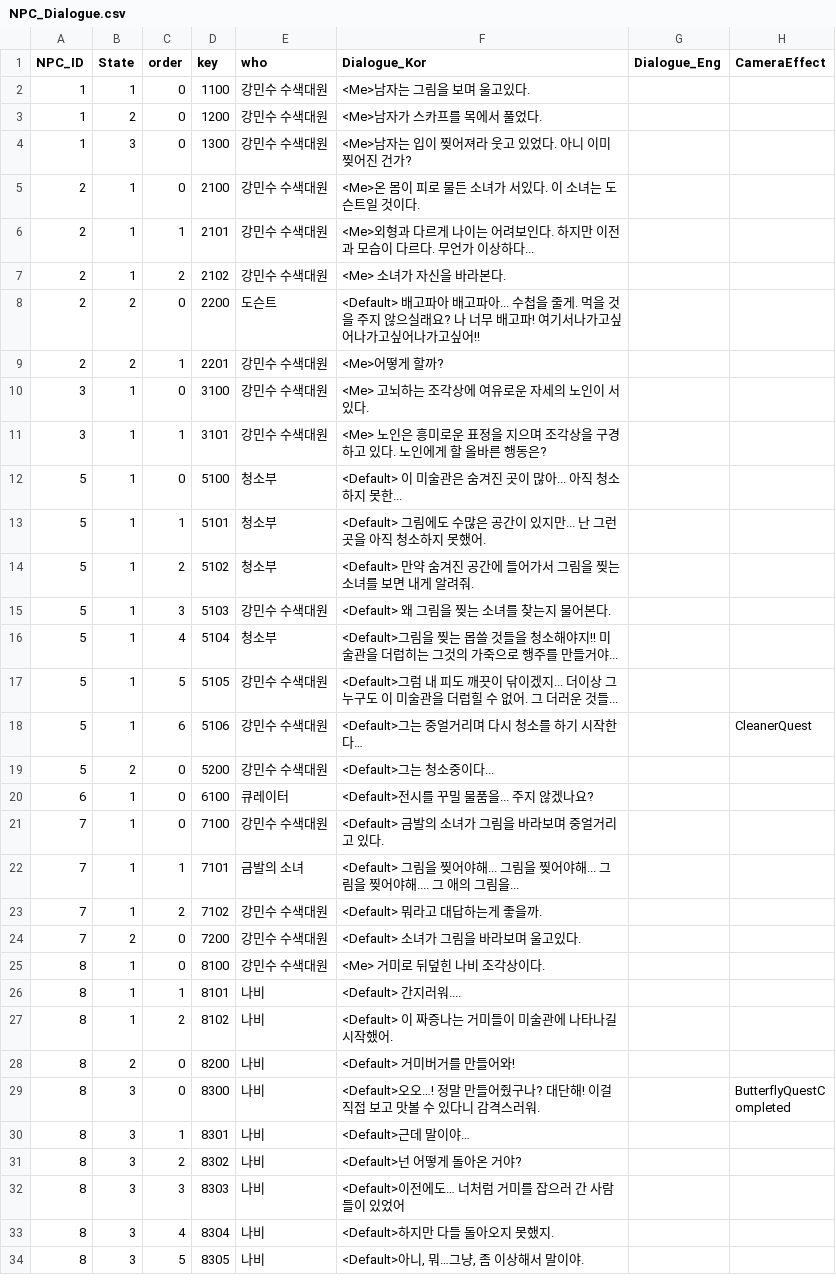
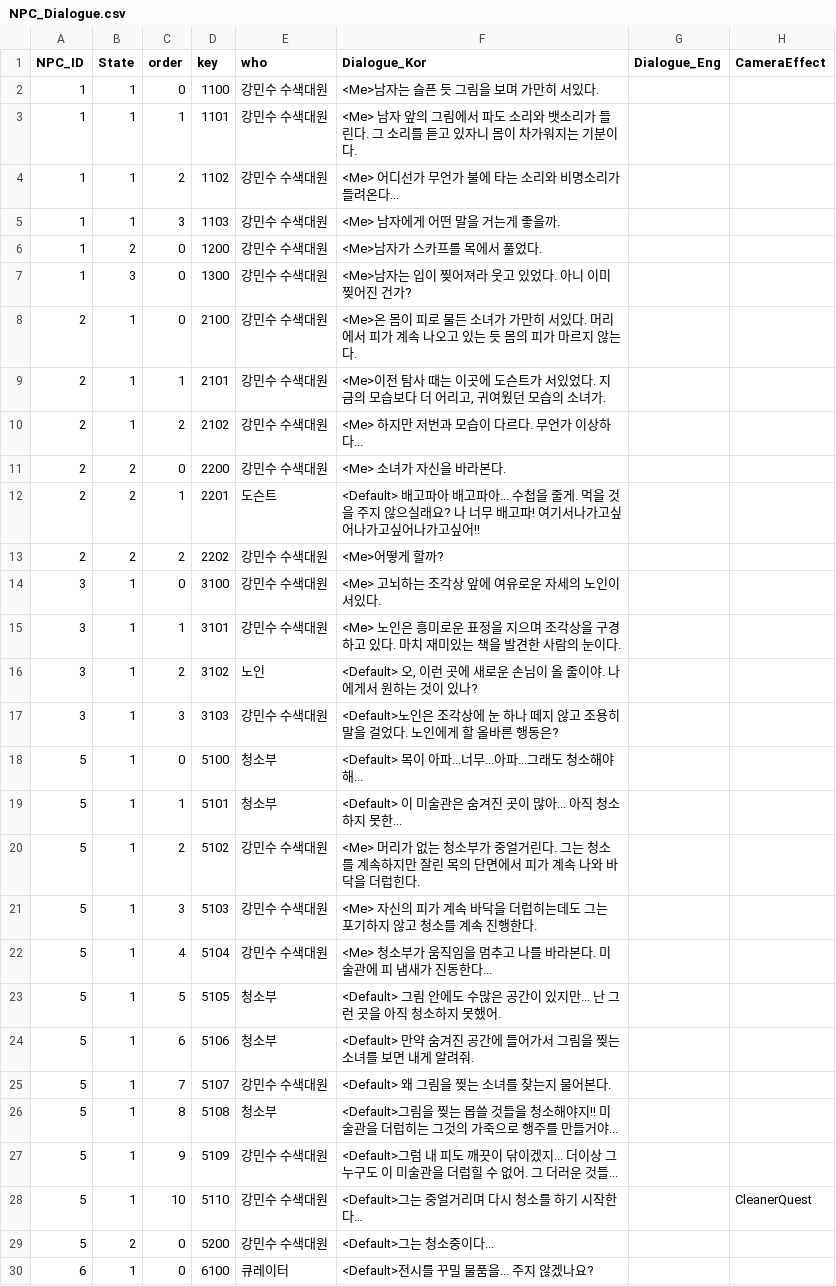
Before and after one commit to silverlnng/NapolitanProject, a CSV file: Content/CSVFile/NPC_Dialogue.csv, drawn as a sheet; only a part is shown; the shorter side is filled out with more unchanged rows; the diff covers the shown part only.

```diff
--- a/Content/CSVFile/NPC_Dialogue.csv
+++ b/Content/CSVFile/NPC_Dialogue.csv
@@ -1,3 +1,6 @@
 NPC_ID,State,order,key,who,Dialogue_Kor,Dialogue_Eng,CameraEffect
-1,1,0,1100,강민수 수색대원,<Me>남자는 그림을 보며 울고있다.,,
+1,1,0,1100,강민수 수색대원,<Me>남자는 슬픈 듯 그림을 보며 가만히 서있다.,,
+1,1,1,1101,강민수 수색대원,<Me> 남자 앞의 그림에서 파도 소리와 뱃소리가 들린다. 그 소리를 듣고 있자니 몸이 차가워지는 기분이다. ,,
+1,1,2,1102,강민수 수색대원,<Me> 어디선가 무언가 불에 타는 소리와 비명소리가 들려온다...,,
+1,1,3,1103,강민수 수색대원,<Me> 남자에게 어떤 말을 거는게 좋을까.,,
 1,2,0,1200,강민수 수색대원,<Me>남자가 스카프를 목에서 풀었다.,,
@@ -5,16 +8,23 @@ NPC_ID,State,order,key,who,Dialogue_Kor,Dialogue_Eng,CameraEffect
 ",,
-2,1,0,2100,강민수 수색대원,<Me>온 몸이 피로 물든 소녀가 서있다. 이 소녀는 도슨트일 것이다.,,
-2,1,1,2101,강민수 수색대원,<Me>외형과 다르게 나이는 어려보인다. 하지만 이전과 모습이 다르다. 무언가 이상하다...,,
-2,1,2,2102,강민수 수색대원,<Me> 소녀가 자신을 바라본다.,,
-2,2,0,2200,도슨트,<Default> 배고파아 배고파아... 수첩을 줄게. 먹을 것을 주지 않으실래요? 나 너무 배고파! 여기서나가고싶어나가고싶어나가고싶어!!,,
-2,2,1,2201,강민수 수색대원,<Me>어떻게 할까?,,
-3,1,0,3100,강민수 수색대원,<Me> 고뇌하는 조각상에 여유로운 자세의 노인이 서있다.,,
-3,1,1,3101,강민수 수색대원,<Me> 노인은 흥미로운 표정을 지으며 조각상을 구경하고 있다. 노인에게 할 올바른 행동은?,,
-5,1,0,5100,청소부,<Default> 이 미술관은 숨겨진 곳이 많아... 아직 청소하지 못한...,,
-5,1,1,5101,청소부,<Default> 그림에도 수많은 공간이 있지만... 난 그런곳을 아직 청소하지 못했어.,,
-5,1,2,5102,청소부,<Default> 만약 숨겨진 공간에 들어가서 그림을 찢는 소녀를 보면 내게 알려줘.,,
-5,1,3,5103,강민수 수색대원,<Default> 왜 그림을 찢는 소녀를 찾는지 물어본다.,,
-5,1,4,5104,청소부,<Default>그림을 찢는 몹쓸 것들을 청소해야지!! 미술관을 더럽히는 그것의 가죽으로 행주를 만들거야...,,
-5,1,5,5105,강민수 수색대원,<Default>그럼 내 피도 깨끗이 닦이겠지... 더이상 그 누구도 이 미술관을 더럽힐 수 없어. 그 더러운 것들...,,
-5,1,6,5106,강민수 수색대원,<Default>그는 중얼거리며 다시 청소를 하기 시작한다…,,CleanerQuest
+2,1,0,2100,강민수 수색대원,<Me>온 몸이 피로 물든 소녀가 가만히 서있다. 머리에서 피가 계속 나오고 있는 듯 몸의 피가 마르지 않는다.,,
+2,1,1,2101,강민수 수색대원,"<Me>이전 탐사 때는 이곳에 도슨트가 서있었다. 지금의 모습보다 더 어리고, 귀여웠던 모습의 소녀가.",,
+2,1,2,2102,강민수 수색대원,<Me> 하지만 저번과 모습이 다르다. 무언가 이상하다...,,
+2,2,0,2200,강민수 수색대원,<Me> 소녀가 자신을 바라본다.,,
+2,2,1,2201,도슨트,<Default> 배고파아 배고파아... 수첩을 줄게. 먹을 것을 주지 않으실래요? 나 너무 배고파! 여기서나가고싶어나가고싶어나가고싶어!!,,
+2,2,2,2202,강민수 수색대원,<Me>어떻게 할까?,,
+3,1,0,3100,강민수 수색대원,<Me> 고뇌하는 조각상 앞에 여유로운 자세의 노인이 서있다.,,
+3,1,1,3101,강민수 수색대원,<Me> 노인은 흥미로운 표정을 지으며 조각상을 구경하고 있다. 마치 재미있는 책을 발견한 사람의 눈이다.,,
+3,1,2,3102,노인,"<Default> 오, 이런 곳에 새로운 손님이 올 줄이야. 나에게서 원하는 것이 있나?",,
+3,1,3,3103,강민수 수색대원,<Default>노인은 조각상에 눈 하나 떼지 않고 조용히 말을 걸었다. 노인에게 할 올바른 행동은?,,
+5,1,0,5100,청소부,<Default> 목이 아파...너무...아파...그래도 청소해야해...,,
+5,1,1,5101,청소부,<Default> 이 미술관은 숨겨진 곳이 많아... 아직 청소하지 못한...,,
+5,1,2,5102,강민수 수색대원,<Me> 머리가 없는 청소부가 중얼거린다. 그는 청소를 계속하지만 잘린 목의 단면에서 피가 계속 나와 바닥을 더럽힌다.,,
+5,1,3,5103,강민수 수색대원,<Me> 자신의 피가 계속 바닥을 더럽히는데도 그는 포기하지 않고 청소를 계속 진행한다. ,,
+5,1,4,5104,강민수 수색대원,<Me> 청소부가 움직임을 멈추고 나를 바라본다. 미술관에 피 냄새가 진동한다...,,
+5,1,5,5105,청소부,<Default> 그림 안에도 수많은 공간이 있지만... 난 그런 곳을 아직 청소하지 못했어.,,
+5,1,6,5106,청소부,<Default> 만약 숨겨진 공간에 들어가서 그림을 찢는 소녀를 보면 내게 알려줘.,,
+5,1,7,5107,강민수 수색대원,<Default> 왜 그림을 찢는 소녀를 찾는지 물어본다.,,
+5,1,8,5108,청소부,<Default>그림을 찢는 몹쓸 것들을 청소해야지!! 미술관을 더럽히는 그것의 가죽으로 행주를 만들거야...,,
+5,1,9,5109,강민수 수색대원,<Default>그럼 내 피도 깨끗이 닦이겠지... 더이상 그 누구도 이 미술관을 더럽힐 수 없어. 그 더러운 것들...,,
+5,1,10,5110,강민수 수색대원,<Default>그는 중얼거리며 다시 청소를 하기 시작한다…,,CleanerQuest
 5,2,0,5200,강민수 수색대원,<Default>그는 청소중이다...,,
```
Also changed, not shown: 19 added rows elsewhere in this file, Content/CSVFile/NPC_Result.csv, Content/CSVFile/NPC_Selection.csv, 3 other files.
